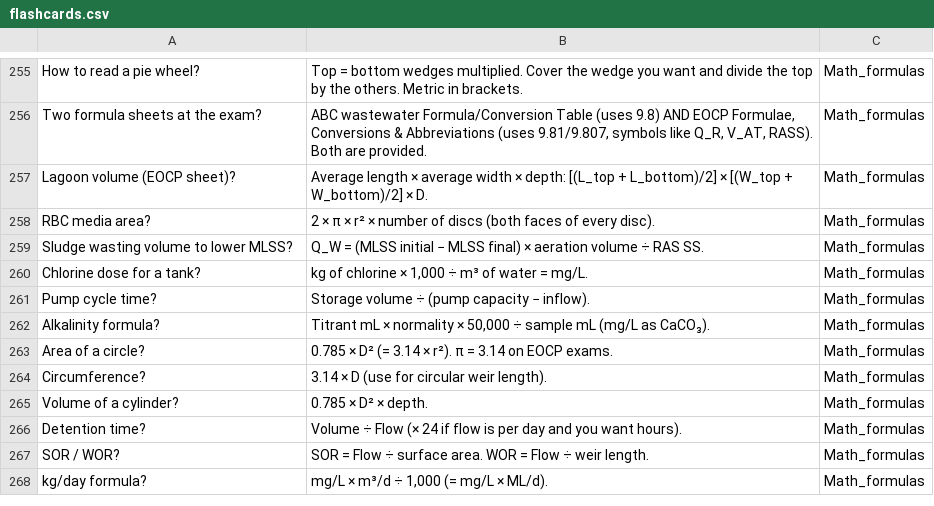
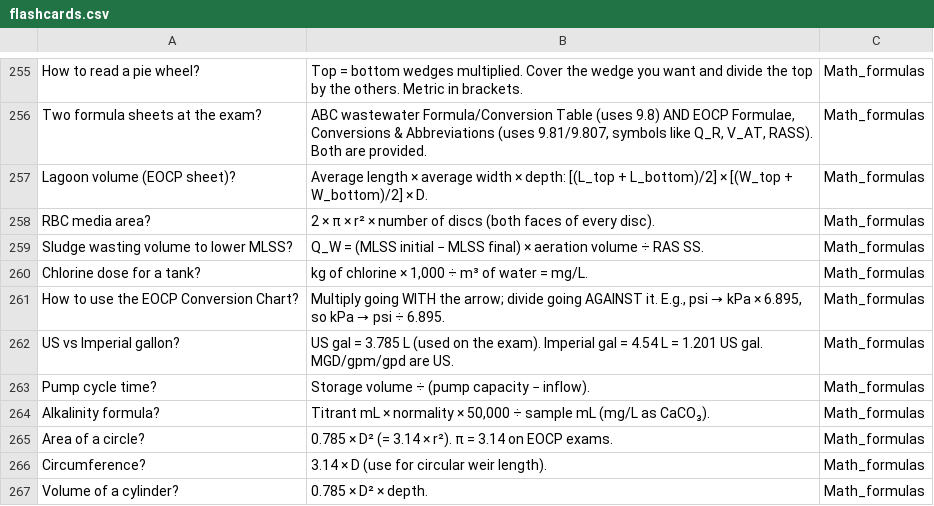
Before and after one commit to oliverpeterschukwuma-maker/ascendagenticoutbound, a CSV file: eocp-wastewater-level-1/review/flashcards.csv, drawn as a sheet; only a part is shown, gaps mark what is left out; the shorter side is filled out with more unchanged rows.

```diff
--- a/eocp-wastewater-level-1/review/flashcards.csv
+++ b/eocp-wastewater-level-1/review/flashcards.csv
@@ -260,2 +260,4 @@ Sludge wasting volume to lower MLSS?,Q_W = (MLSS initial − MLSS final) × aera
 Chlorine dose for a tank?,"kg of chlorine × 1,000 ÷ m³ of water = mg/L.",Math_formulas
+How to use the EOCP Conversion Chart?,"Multiply going WITH the arrow; divide going AGAINST it. E.g., psi → kPa × 6.895, so kPa → psi ÷ 6.895.",Math_formulas
+US vs Imperial gallon?,US gal = 3.785 L (used on the exam). Imperial gal = 4.54 L = 1.201 US gal. MGD/gpm/gpd are US.,Math_formulas
 Pump cycle time?,Storage volume ÷ (pump capacity − inflow).,Math_formulas
```
Also changed, not shown: eocp-wastewater-level-1/practice/progress-tracker.csv, 8 other files.
